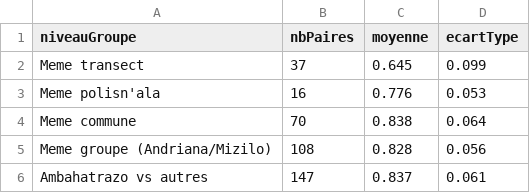
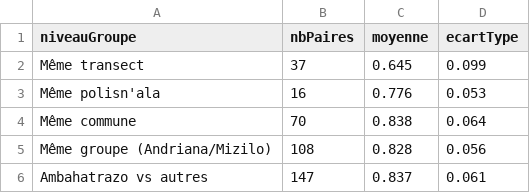
Before and after one commit to Rudolf-LC/madagascar-tsiazombazaha, a CSV file: 06_ecologie/analyse/sorties/diversite_beta_bray_groupes.csv, drawn as a sheet.

```diff
--- a/06_ecologie/analyse/sorties/diversite_beta_bray_groupes.csv
+++ b/06_ecologie/analyse/sorties/diversite_beta_bray_groupes.csv
@@ -1,6 +1,6 @@
 niveauGroupe,nbPaires,moyenne,ecartType
-Meme transect,37,0.645,0.099
-Meme polisn'ala,16,0.776,0.053
-Meme commune,70,0.838,0.064
-Meme groupe (Andriana/Mizilo),108,0.828,0.056
+Même transect,37,0.645,0.099
+Même polisn'ala,16,0.776,0.053
+Même commune,70,0.838,0.064
+Même groupe (Andriana/Mizilo),108,0.828,0.056
 Ambahatrazo vs autres,147,0.837,0.061
```
Also changed, not shown: 06_ecologie/analyse/sorties/diversite_beta_paires_niveaux.csv, 06_ecologie/analyse/sorties/diversite_beta_tests_groupes.csv, 7 other files.
